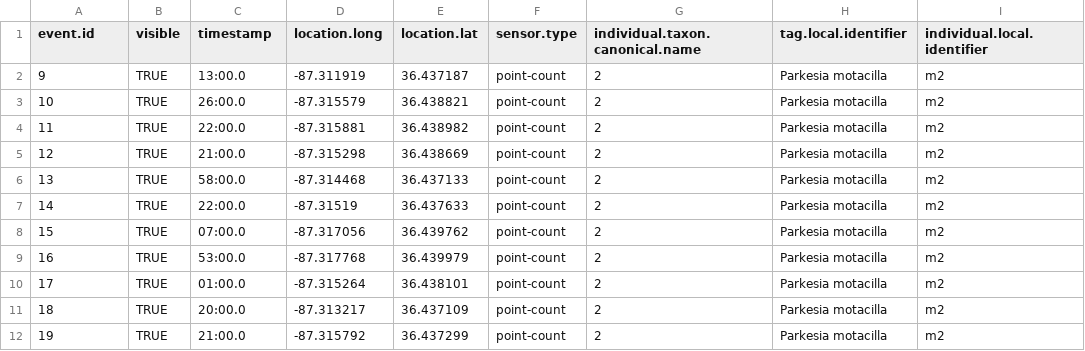
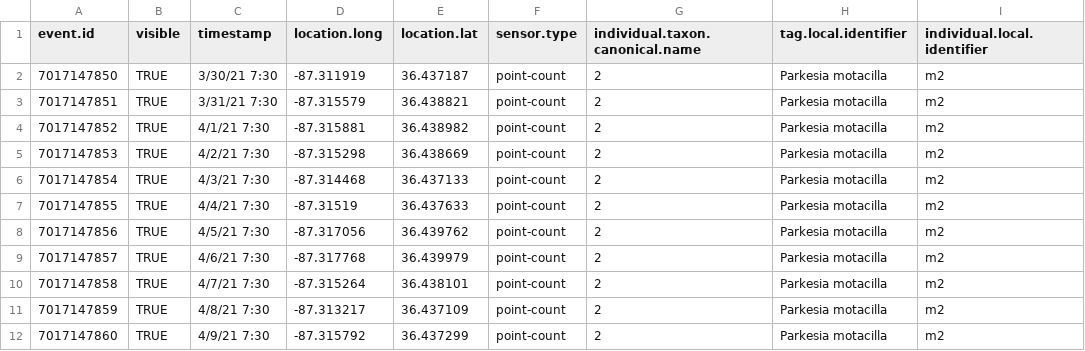
Before and after one commit to jatmasphere/Home-Range-Analysis, a CSV file: m2.csv, drawn as a sheet; only a part is shown; the diff names each change by its address in the sheet, - before the commit and + after, or states it on an @@ line.

```diff
--- a/m2.csv
+++ b/m2.csv
-A2 (event.id): 9
+A2 (event.id): 7017147850
-C2 (timestamp): 13:00.0
+C2 (timestamp): 3/30/21 7:30
-A3 (event.id): 10
+A3 (event.id): 7017147851
-C3 (timestamp): 26:00.0
+C3 (timestamp): 3/31/21 7:30
-A4 (event.id): 11
+A4 (event.id): 7017147852
-C4 (timestamp): 22:00.0
+C4 (timestamp): 4/1/21 7:30
-A5 (event.id): 12
+A5 (event.id): 7017147853
-C5 (timestamp): 21:00.0
+C5 (timestamp): 4/2/21 7:30
-A6 (event.id): 13
+A6 (event.id): 7017147854
-C6 (timestamp): 58:00.0
+C6 (timestamp): 4/3/21 7:30
-A7 (event.id): 14
+A7 (event.id): 7017147855
-C7 (timestamp): 22:00.0
+C7 (timestamp): 4/4/21 7:30
-A8 (event.id): 15
+A8 (event.id): 7017147856
-C8 (timestamp): 07:00.0
+C8 (timestamp): 4/5/21 7:30
-A9 (event.id): 16
+A9 (event.id): 7017147857
-C9 (timestamp): 53:00.0
+C9 (timestamp): 4/6/21 7:30
-A10 (event.id): 17
+A10 (event.id): 7017147858
-C10 (timestamp): 01:00.0
+C10 (timestamp): 4/7/21 7:30
-A11 (event.id): 18
+A11 (event.id): 7017147859
-C11 (timestamp): 20:00.0
+C11 (timestamp): 4/8/21 7:30
-A12 (event.id): 19
+A12 (event.id): 7017147860
-C12 (timestamp): 21:00.0
+C12 (timestamp): 4/9/21 7:30
```
Also changed, not shown: Data/lowaSCH.csv, m1.csv, 14 other files.
